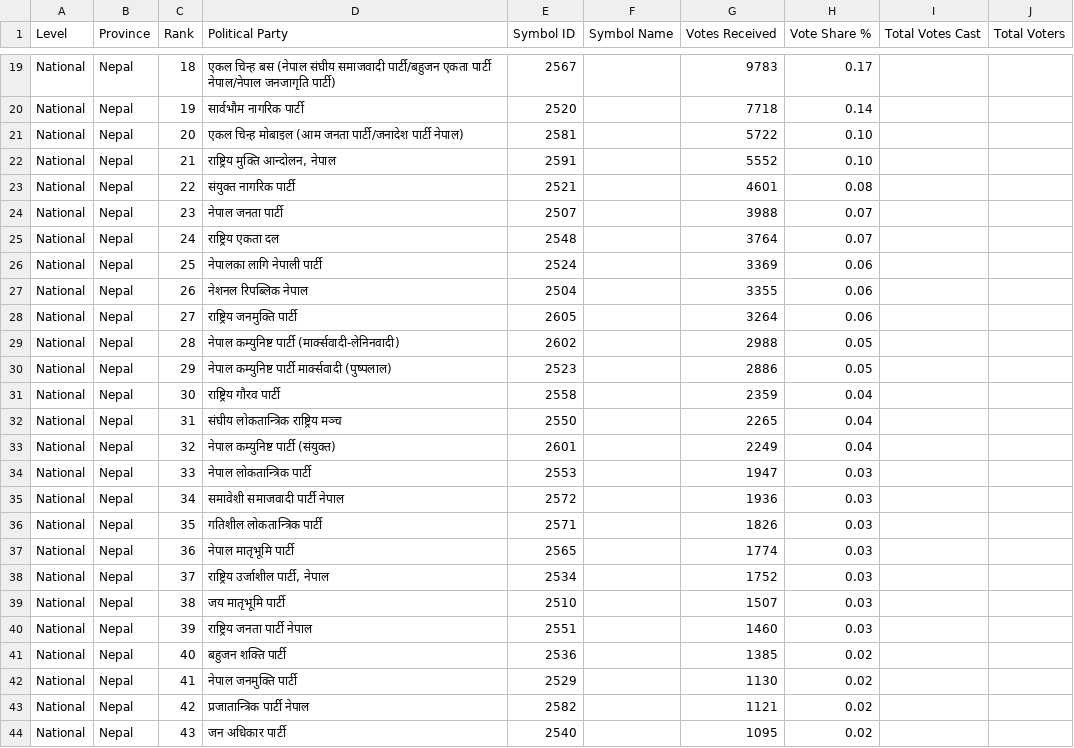
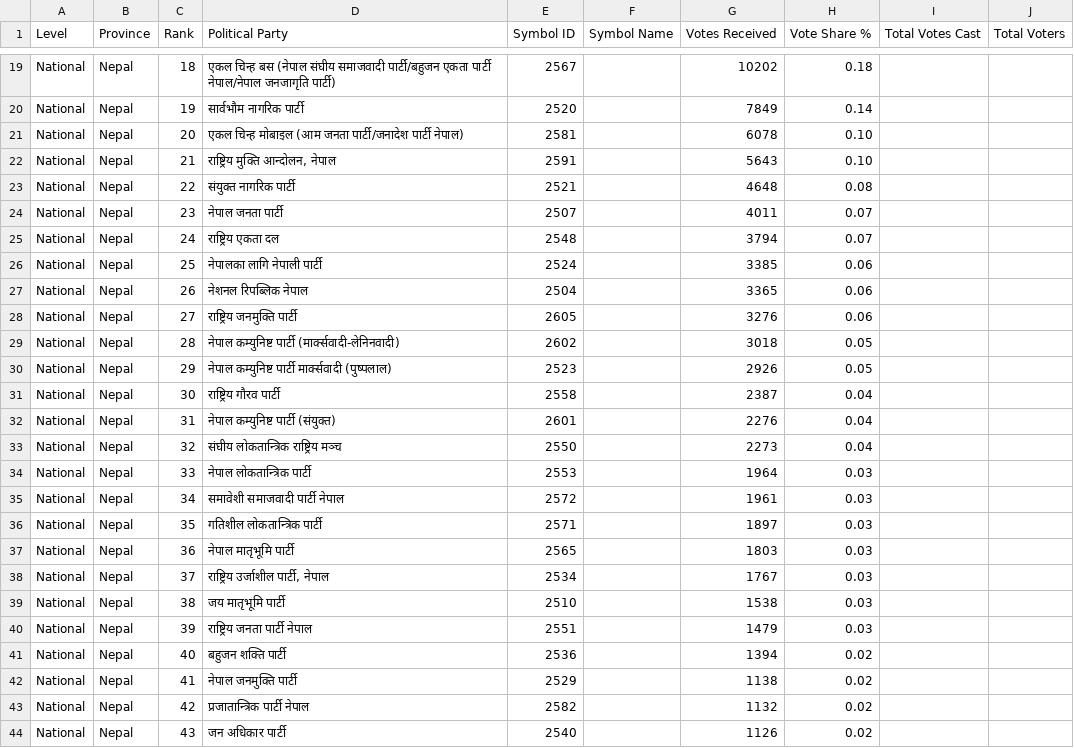
Before and after one commit to vbek/biography, a CSV file: election/nepal_pr_votes.csv, drawn as a sheet; only a part is shown, gaps mark what is left out; the diff covers the shown part only; the diff names each change by its address in the sheet, - before the commit and + after, or states it on an @@ line.

Commit message:
Update nepal_pr_votes.csv

```diff
--- a/election/nepal_pr_votes.csv
+++ b/election/nepal_pr_votes.csv
-G19 (Votes Received): 9783
+G19 (Votes Received): 10202
-H19 (Vote Share %): 0.17
+H19 (Vote Share %): 0.18
-G20 (Votes Received): 7718
+G20 (Votes Received): 7849
-G21 (Votes Received): 5722
+G21 (Votes Received): 6078
-G22 (Votes Received): 5552
+G22 (Votes Received): 5643
-G23 (Votes Received): 4601
+G23 (Votes Received): 4648
-G24 (Votes Received): 3988
+G24 (Votes Received): 4011
-G25 (Votes Received): 3764
+G25 (Votes Received): 3794
-G26 (Votes Received): 3369
+G26 (Votes Received): 3385
-G27 (Votes Received): 3355
+G27 (Votes Received): 3365
-G28 (Votes Received): 3264
+G28 (Votes Received): 3276
-G29 (Votes Received): 2988
+G29 (Votes Received): 3018
-G30 (Votes Received): 2886
+G30 (Votes Received): 2926
-G31 (Votes Received): 2359
+G31 (Votes Received): 2387
-D32 (Political Party): संघीय लोकतान्त्रिक राष्ट्रिय मञ्च
+D32 (Political Party): नेपाल कम्युनिष्ट पार्टी (संयुक्त)
-E32 (Symbol ID): 2550
+E32 (Symbol ID): 2601
-G32 (Votes Received): 2265
+G32 (Votes Received): 2276
-D33 (Political Party): नेपाल कम्युनिष्ट पार्टी (संयुक्त)
+D33 (Political Party): संघीय लोकतान्त्रिक राष्ट्रिय मञ्च
-E33 (Symbol ID): 2601
+E33 (Symbol ID): 2550
-G33 (Votes Received): 2249
+G33 (Votes Received): 2273
-G34 (Votes Received): 1947
+G34 (Votes Received): 1964
-G35 (Votes Received): 1936
+G35 (Votes Received): 1961
-G36 (Votes Received): 1826
+G36 (Votes Received): 1897
-G37 (Votes Received): 1774
+G37 (Votes Received): 1803
-G38 (Votes Received): 1752
+G38 (Votes Received): 1767
-G39 (Votes Received): 1507
+G39 (Votes Received): 1538
-G40 (Votes Received): 1460
+G40 (Votes Received): 1479
-G41 (Votes Received): 1385
+G41 (Votes Received): 1394
-G42 (Votes Received): 1130
+G42 (Votes Received): 1138
-G43 (Votes Received): 1121
+G43 (Votes Received): 1132
-G44 (Votes Received): 1095
+G44 (Votes Received): 1126
```
Also changed, not shown: 49 edited cells elsewhere in this file.
